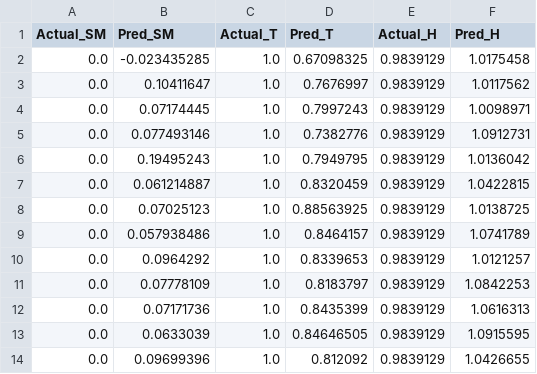
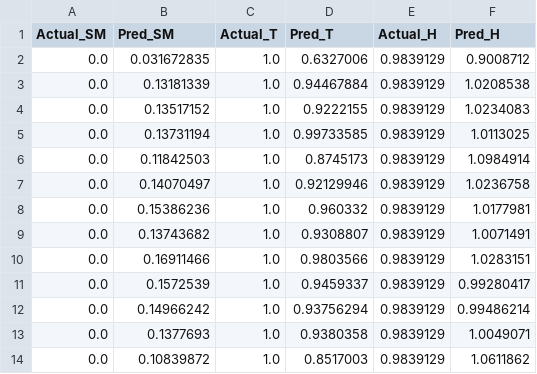
Before and after one commit to Derrick101031/sensor-scheduling-drl, a CSV file: models/last_predictions.csv, drawn as a sheet.

```diff
--- a/models/last_predictions.csv
+++ b/models/last_predictions.csv
@@ -1,14 +1,14 @@
 Actual_SM,Pred_SM,Actual_T,Pred_T,Actual_H,Pred_H
-0.0,-0.023435285,1.0,0.67098325,0.9839129,1.0175458
-0.0,0.10411647,1.0,0.7676997,0.9839129,1.0117562
-0.0,0.07174445,1.0,0.7997243,0.9839129,1.0098971
-0.0,0.077493146,1.0,0.7382776,0.9839129,1.0912731
-0.0,0.19495243,1.0,0.7949795,0.9839129,1.0136042
-0.0,0.061214887,1.0,0.8320459,0.9839129,1.0422815
-0.0,0.07025123,1.0,0.88563925,0.9839129,1.0138725
-0.0,0.057938486,1.0,0.8464157,0.9839129,1.0741789
-0.0,0.0964292,1.0,0.8339653,0.9839129,1.0121257
-0.0,0.07778109,1.0,0.8183797,0.9839129,1.0842253
-0.0,0.07171736,1.0,0.8435399,0.9839129,1.0616313
-0.0,0.0633039,1.0,0.84646505,0.9839129,1.0915595
-0.0,0.09699396,1.0,0.812092,0.9839129,1.0426655
+0.0,0.031672835,1.0,0.6327006,0.9839129,0.9008712
+0.0,0.13181339,1.0,0.94467884,0.9839129,1.0208538
+0.0,0.13517152,1.0,0.9222155,0.9839129,1.0234083
+0.0,0.13731194,1.0,0.99733585,0.9839129,1.0113025
+0.0,0.11842503,1.0,0.8745173,0.9839129,1.0984914
+0.0,0.14070497,1.0,0.92129946,0.9839129,1.0236758
+0.0,0.15386236,1.0,0.960332,0.9839129,1.0177981
+0.0,0.13743682,1.0,0.9308807,0.9839129,1.0071491
+0.0,0.16911466,1.0,0.9803566,0.9839129,1.0283151
+0.0,0.1572539,1.0,0.9459337,0.9839129,0.99280417
+0.0,0.14966242,1.0,0.93756294,0.9839129,0.99486214
+0.0,0.1377693,1.0,0.9380358,0.9839129,1.0049071
+0.0,0.10839872,1.0,0.8517003,0.9839129,1.0611862
```
Also changed, not shown: 1 other file.
